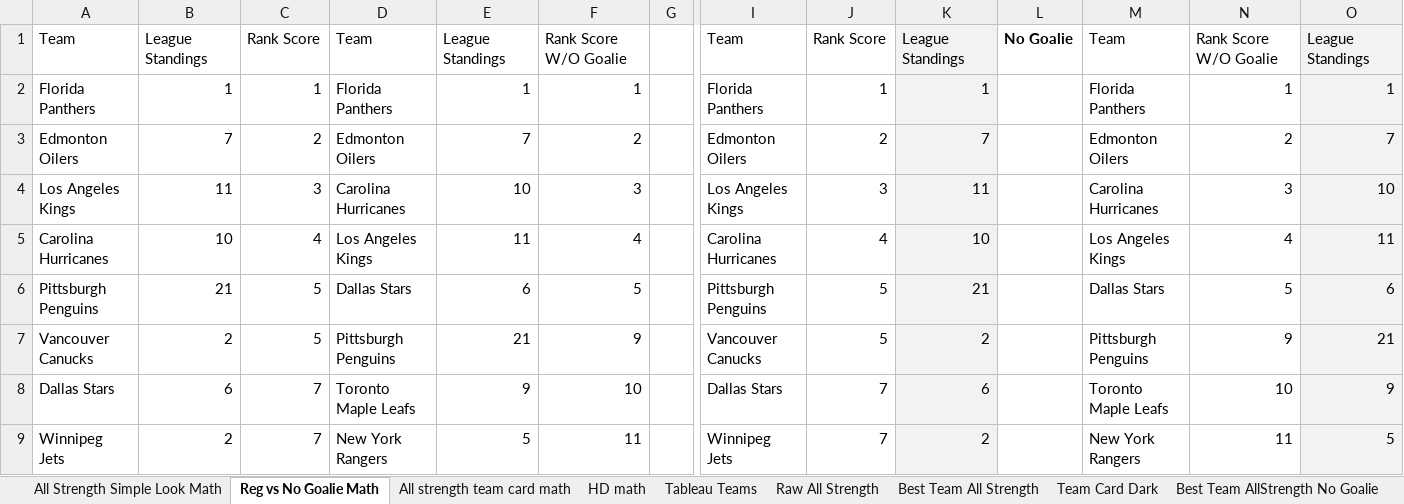
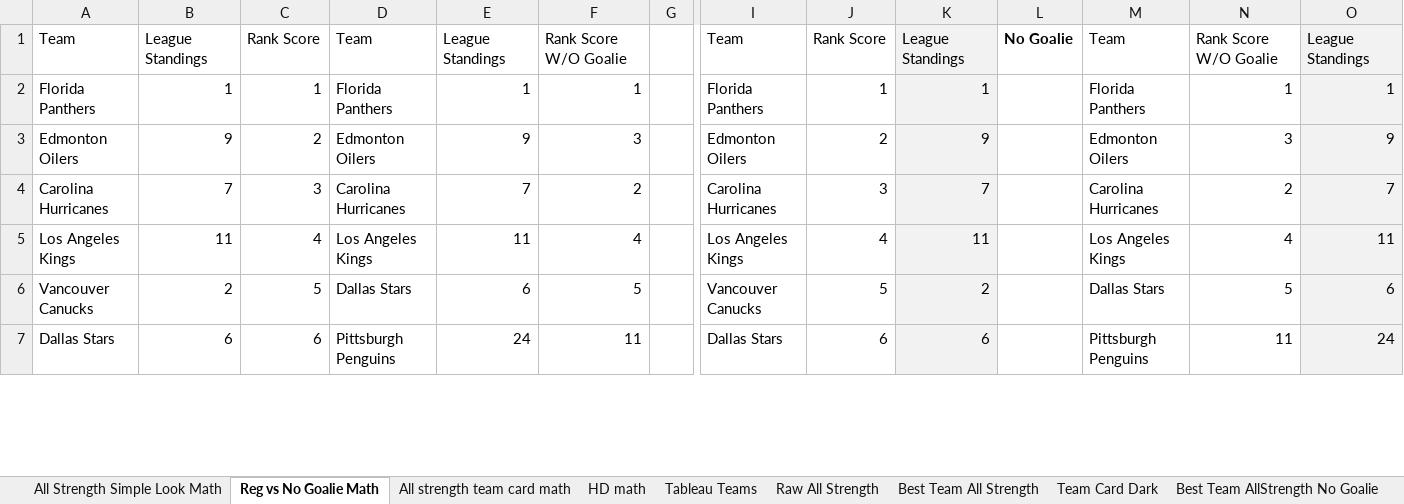
Before and after one commit to hatch47/DataAnalystProjects, an Excel workbook: 2023-24 Conditional Formatting Cards/23-24 Conditional Formatting Team Card v6.xlsx, sheet Reg vs No Goalie Math, drawn as a sheet; only a part is shown, gaps mark what is left out; values as stored, in another font and other column widths than the file's, no borders; removed rows and columns are numbered as before the commit, all else as after; rows hold the shown columns only; the diff covers the shown part only; the diff names each change by its address in the sheet, - before the commit and + after, or states it on an @@ line.

```diff
--- a/2023-24 Conditional Formatting Cards/23-24 Conditional Formatting Team Card v6.xlsx (sheet Reg vs No Goalie Math)
+++ b/2023-24 Conditional Formatting Cards/23-24 Conditional Formatting Team Card v6.xlsx (sheet Reg vs No Goalie Math)
-B3: 7
+B3: 9
-E3: 7
+E3: 9
-F3: 2
+F3: 3
-K3: 7
+K3: 9
-N3: 2
+N3: 3
-O3: 7
+O3: 9
+row 4: Carolina Hurricanes | 7 | 3 | Carolina Hurricanes | 7 | 2 |  | Carolina Hurricanes | 3 | 7 |  | Carolina Hurricanes | 2 | 7
-C5: 3
+C5: 4
-D5: Carolina Hurricanes
+D5: Los Angeles Kings
-E5: 10
+E5: 11
-F5: 3
+F5: 4
-J5: 3
+J5: 4
-M5: Carolina Hurricanes
+M5: Los Angeles Kings
-N5: 3
+N5: 4
-O5: 10
+O5: 11
-row 5: Carolina Hurricanes | 10 | 4 | Los Angeles Kings | 11 | 4 |  | Carolina Hurricanes | 4 | 10 |  | Los Angeles Kings | 4 | 11
-row 6: Pittsburgh Penguins | 21 | 5 | Dallas Stars | 6 | 5 |  | Pittsburgh Penguins | 5 | 21 |  | Dallas Stars | 5 | 6
-D6: Pittsburgh Penguins
+D6: Dallas Stars
-E6: 21
+E6: 6
-F6: 9
+F6: 5
-M6: Pittsburgh Penguins
+M6: Dallas Stars
-N6: 9
+N6: 5
-O6: 21
+O6: 6
-C7: 7
+C7: 6
-D7: Toronto Maple Leafs
+D7: Pittsburgh Penguins
-E7: 9
+E7: 24
-F7: 10
+F7: 11
-J7: 7
+J7: 6
-M7: Toronto Maple Leafs
+M7: Pittsburgh Penguins
-N7: 10
+N7: 11
-O7: 9
+O7: 24
-row 9: Winnipeg Jets | 2 | 7 | New York Rangers | 5 | 11 |  | Winnipeg Jets | 7 | 2 |  | New York Rangers | 11 | 5
```
Also changed, not shown: 5 added rows, 3 removed rows and 66 edited cells elsewhere in this sheet, sheet Raw All Strength, sheet All strength team card math, sheet All Strength Simple Look Math, sheet Reg vs No Goalie, sheet Best Team All Strength, sheet HD Best Team List, 6 more sheets, formulas that keep their value, 3 other files.
